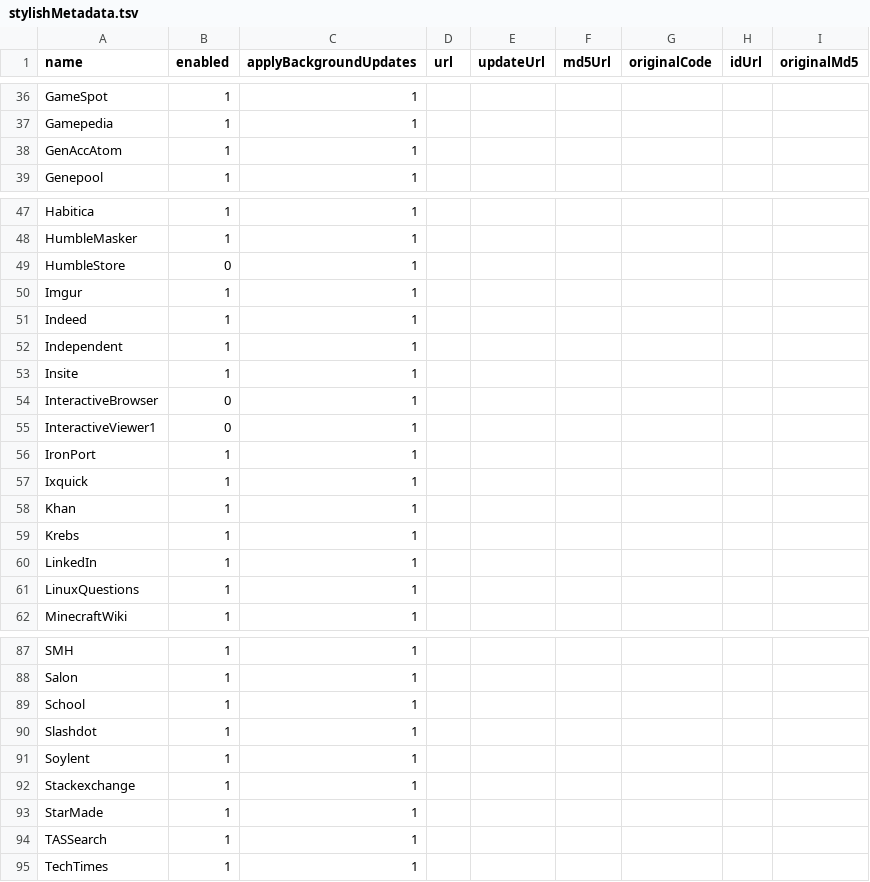
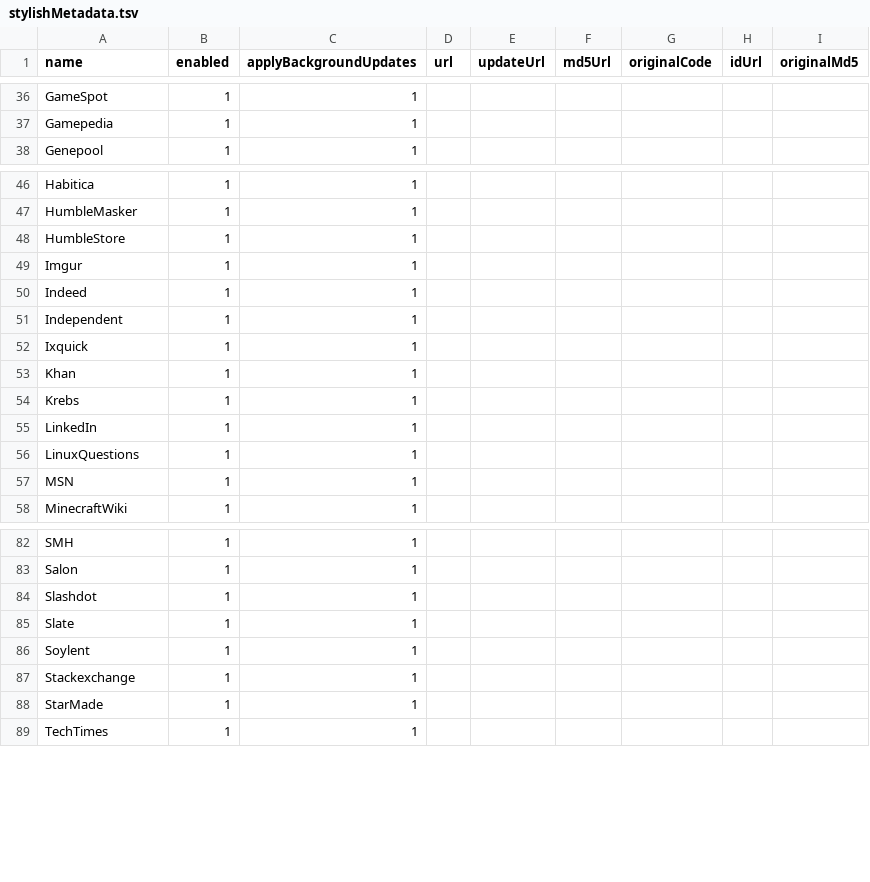
Before and after one commit to maptracker/confFiles, a TSV file: stylish/stylishMetadata.tsv, drawn as a sheet; only a part is shown, gaps mark what is left out; the diff covers the shown part only.

```diff
--- a/stylish/stylishMetadata.tsv
+++ b/stylish/stylishMetadata.tsv
@@ -37,3 +37,2 @@ GameSpot	1	1
 Gamepedia	1	1						
-GenAccAtom	1	1						
 Genepool	1	1						
@@ -48,3 +47,3 @@ Habitica	1	1
 HumbleMasker	1	1						
-HumbleStore	0	1						
+HumbleStore	1	1						
 Imgur	1	1						
@@ -52,6 +51,2 @@ Indeed	1	1
 Independent	1	1						
-Insite	1	1						
-InteractiveBrowser	0	1						
-InteractiveViewer1	0	1						
-IronPort	1	1						
 Ixquick	1	1						
@@ -61,2 +56,3 @@ LinkedIn	1	1
 LinuxQuestions	1	1						
+MSN	1	1						
 MinecraftWiki	1	1						
@@ -88,4 +83,4 @@ SMH	1	1
 Salon	1	1						
-School	1	1						
 Slashdot	1	1						
+Slate	1	1						
 Soylent	1	1						
@@ -93,3 +88,2 @@ Stackexchange	1	1
 StarMade	1	1						
-TASSearch	1	1						
 TechTimes	1	1						
```
Also changed, not shown: 1 removed row elsewhere in this file, 1 other file.
